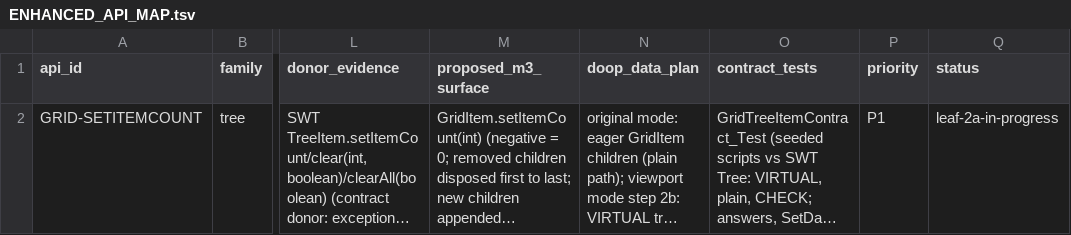
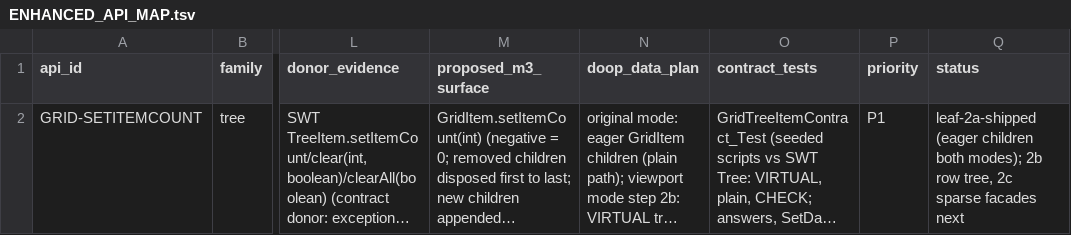
Before and after one commit to hsoliwal/nebula, a TSV file: docs/m3/grid-viewport/ENHANCED_API_MAP.tsv, drawn as a sheet; only a part is shown, gaps mark what is left out; long unchanged cells end in …; the diff names each change by its address in the sheet, - before the commit and + after, or states it on an @@ line.

```diff
--- a/docs/m3/grid-viewport/ENHANCED_API_MAP.tsv
+++ b/docs/m3/grid-viewport/ENHANCED_API_MAP.tsv
-Q2 (status): leaf-2a-in-progress
+Q2 (status): leaf-2a-shipped (eager children both modes); 2b row tree, 2c sparse facades next
```
Also changed, not shown: 1 other file.
